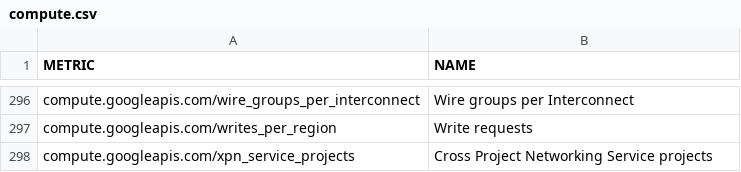
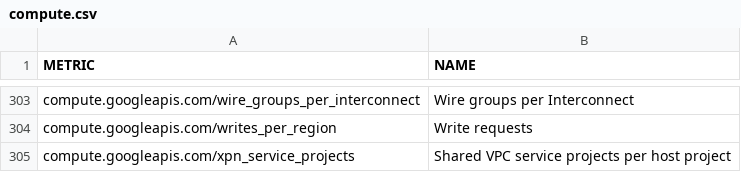
Before and after one commit to Cyclenerd/terraform-google-quota-limits, a CSV file: tools/compute.csv, drawn as a sheet; only a part is shown, gaps mark what is left out; the diff covers the shown part only.

```diff
--- a/tools/compute.csv
+++ b/tools/compute.csv
@@ -297,2 +304,2 @@ compute.googleapis.com/wire_groups_per_interconnect,Wire groups per Interconnect
 compute.googleapis.com/writes_per_region,Write requests
-compute.googleapis.com/xpn_service_projects,Cross Project Networking Service projects
+compute.googleapis.com/xpn_service_projects,Shared VPC service projects per host project
```
Also changed, not shown: 7 added rows elsewhere in this file.
